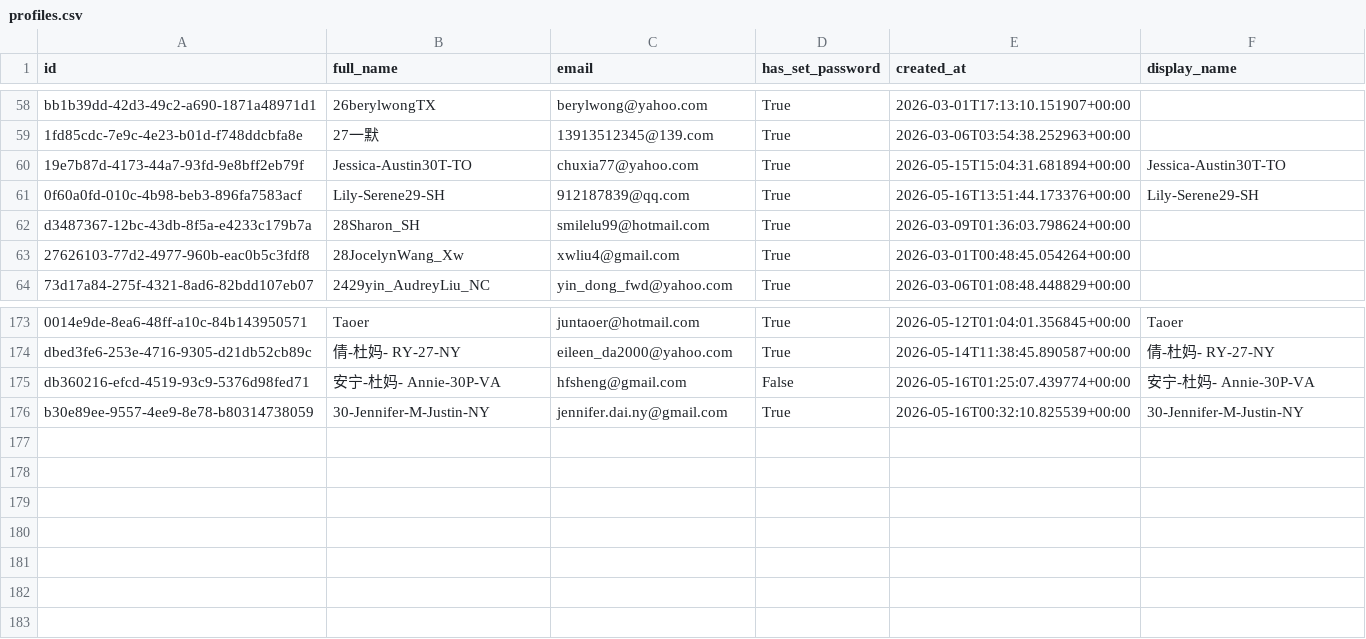
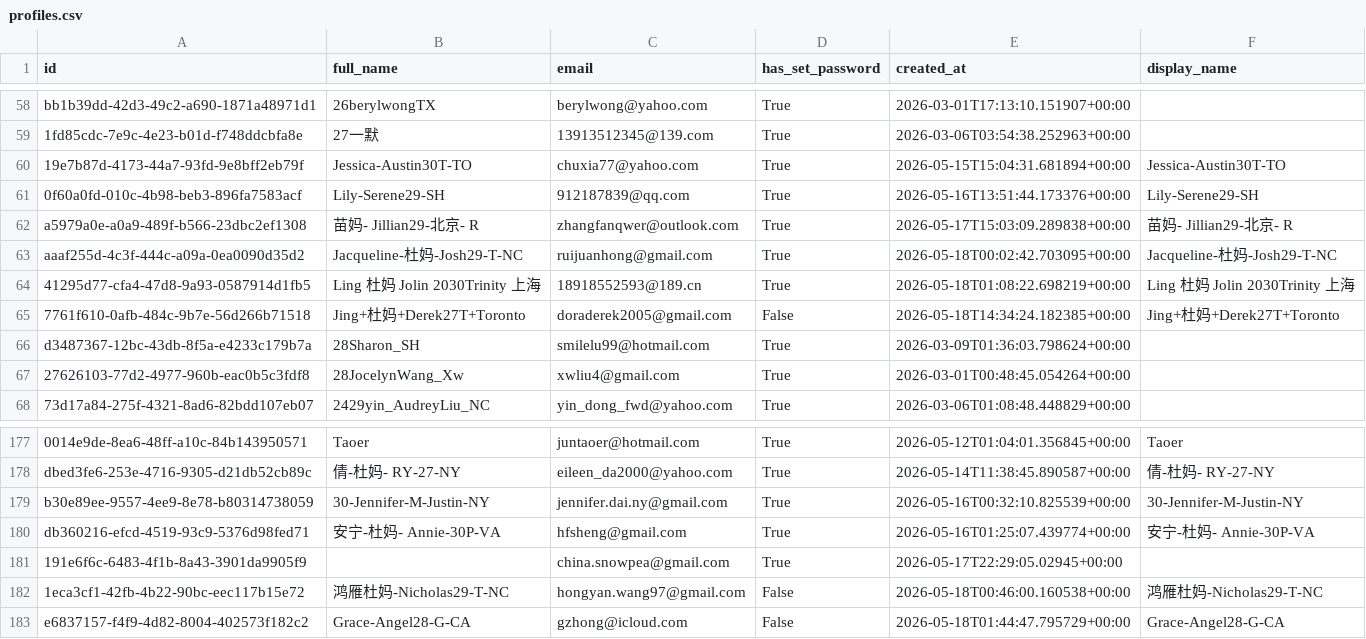
Before and after one commit to parentsduke/parentsduke, a CSV file: backup/latest/profiles.csv, drawn as a sheet; only a part is shown, gaps mark what is left out; removed rows and columns are numbered as before the commit, all else as after; the diff names each change by its address in the sheet, - before the commit and + after, or states it on an @@ line.

```diff
--- a/backup/latest/profiles.csv
+++ b/backup/latest/profiles.csv
+row 62: a5979a0e-a0a9-489f-b566-23dbc2ef1308 | 苗妈- Jillian29-北京- R | zhangfanqwer@outlook.com | True | 2026-05-17T15:03:09.289838+00:00 | 苗妈- Jillian29-北京- R
+row 63: aaaf255d-4c3f-444c-a09a-0ea0090d35d2 | Jacqueline-杜妈-Josh29-T-NC | ruijuanhong@gmail.com | True | 2026-05-18T00:02:42.703095+00:00 | Jacqueline-杜妈-Josh29-T-NC
+row 64: 41295d77-cfa4-47d8-9a93-0587914d1fb5 | Ling 杜妈 Jolin 2030Trinity 上海 | 18918552593@189.cn | True | 2026-05-18T01:08:22.698219+00:00 | Ling 杜妈 Jolin 2030Trinity 上海
+row 65: 7761f610-0afb-484c-9b7e-56d266b71518 | Jing+杜妈+Derek27T+Toronto | doraderek2005@gmail.com | False | 2026-05-18T14:34:24.182385+00:00 | Jing+杜妈+Derek27T+Toronto
-row 175: db360216-efcd-4519-93c9-5376d98fed71 | 安宁-杜妈- Annie-30P-VA | hfsheng@gmail.com | False | 2026-05-16T01:25:07.439774+00:00 | 安宁-杜妈- Annie-30P-VA
+row 180: db360216-efcd-4519-93c9-5376d98fed71 | 安宁-杜妈- Annie-30P-VA | hfsheng@gmail.com | True | 2026-05-16T01:25:07.439774+00:00 | 安宁-杜妈- Annie-30P-VA
+row 181: 191e6f6c-6483-4f1b-8a43-3901da9905f9 |  | china.snowpea@gmail.com | True | 2026-05-17T22:29:05.02945+00:00
+row 182: 1eca3cf1-42fb-4b22-90bc-eec117b15e72 | 鸿雁杜妈-Nicholas29-T-NC | hongyan.wang97@gmail.com | False | 2026-05-18T00:46:00.160538+00:00 | 鸿雁杜妈-Nicholas29-T-NC
+row 183: e6837157-f4f9-4d82-8004-402573f182c2 | Grace-Angel28-G-CA | gzhong@icloud.com | False | 2026-05-18T01:44:47.795729+00:00 | Grace-Angel28-G-CA
```
Also changed, not shown: backup/latest/admissions_submissionsMulti.csv, backup/latest/pending_uploads.csv, 11 other files.
